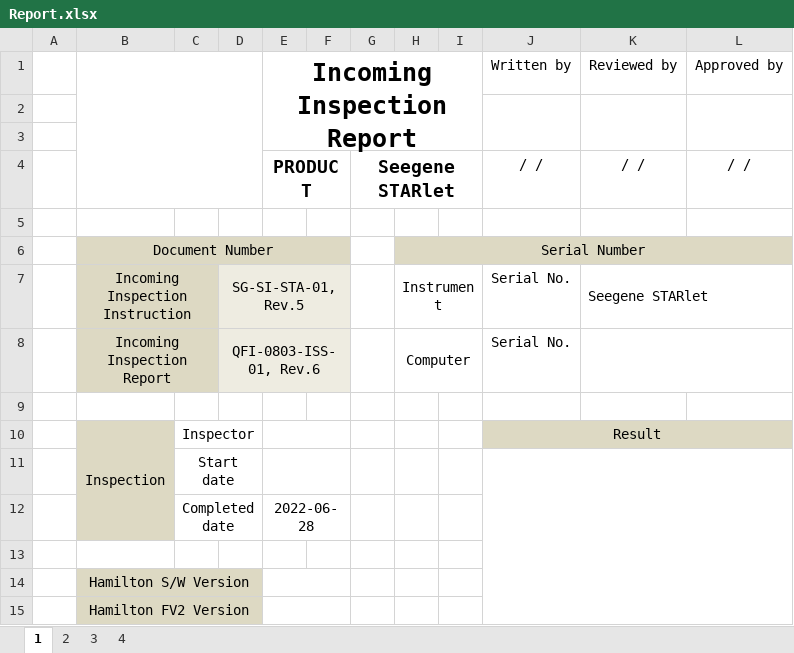
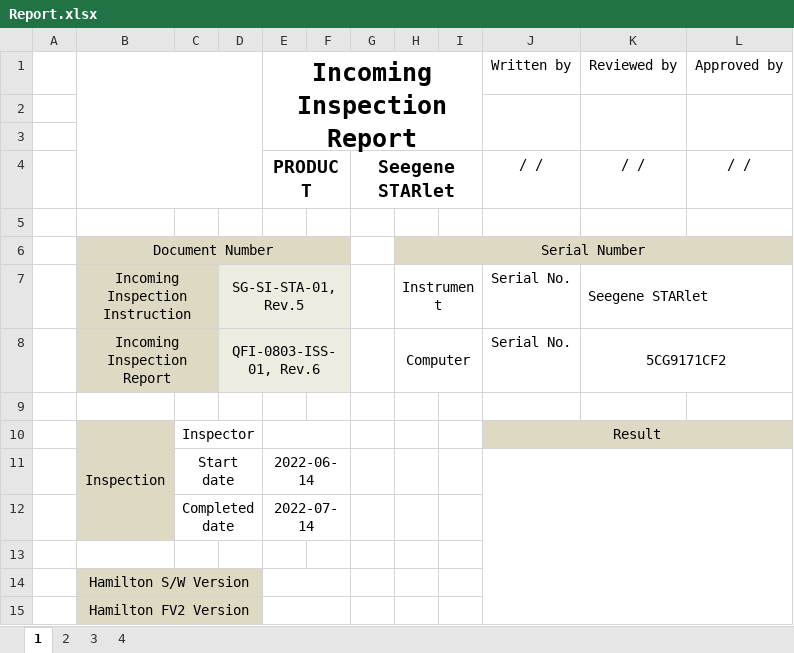
Before and after one commit to SG-ASD/Inst_QC, an Excel workbook: Report.xlsx, sheet 1, drawn as a sheet; only a part is shown; values as stored, in another font and other column widths than the file's, no borders; charts and pictures not drawn; the diff names each change by its address in the sheet, - before the commit and + after, or states it on an @@ line.

```diff
--- a/Report.xlsx (sheet 1)
+++ b/Report.xlsx (sheet 1)
-K8 (Reviewed by): (empty)
+K8 (Reviewed by): 5CG9171CF2
-E11 (Incoming Inspection Report): (empty)
+E11 (Incoming Inspection Report): 2022-06-14
-E12 (Incoming Inspection Report): 2022-06-28
+E12 (Incoming Inspection Report): 2022-07-14
```
Also changed, not shown: sheet 4, 22 other files.
